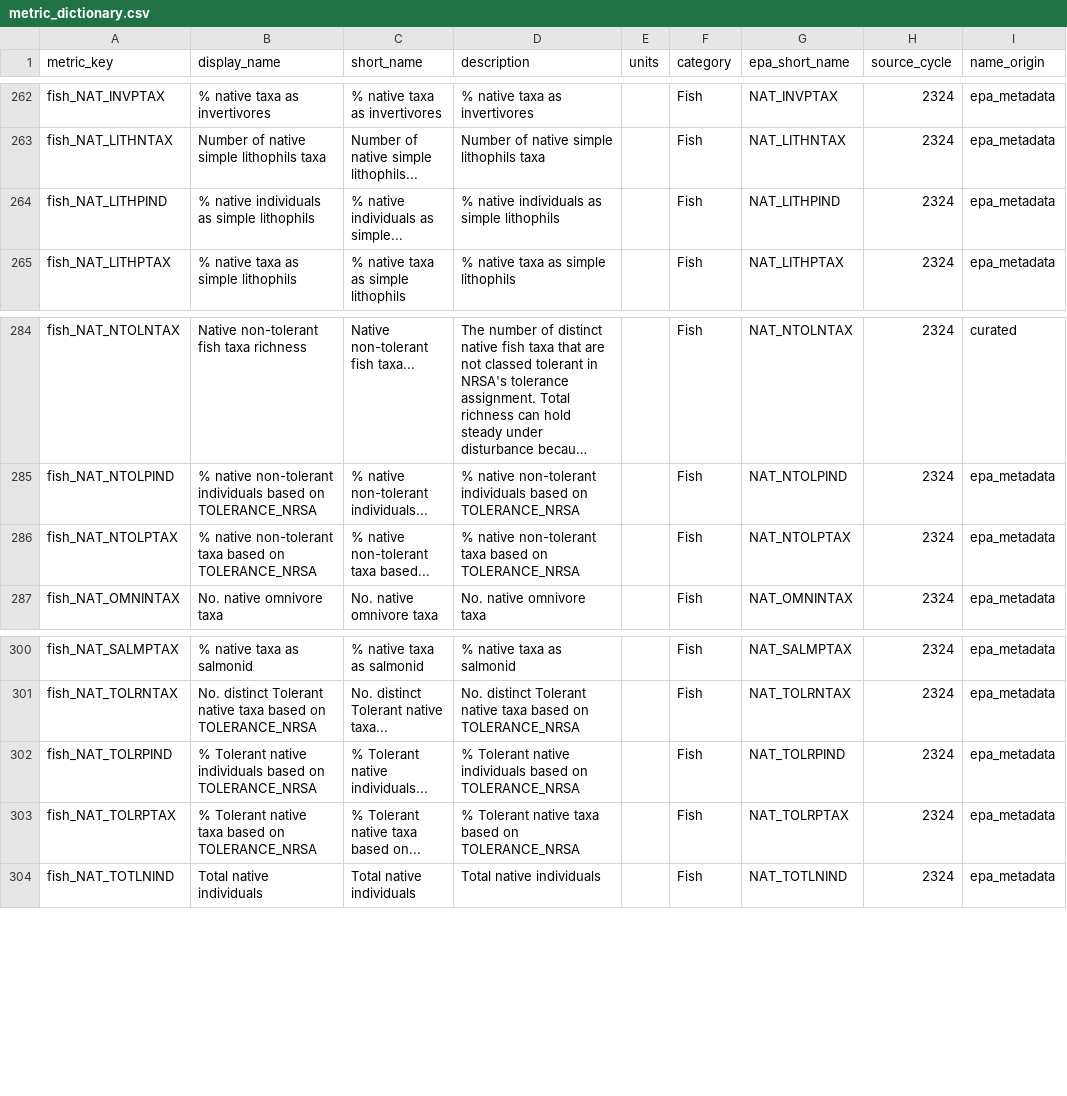
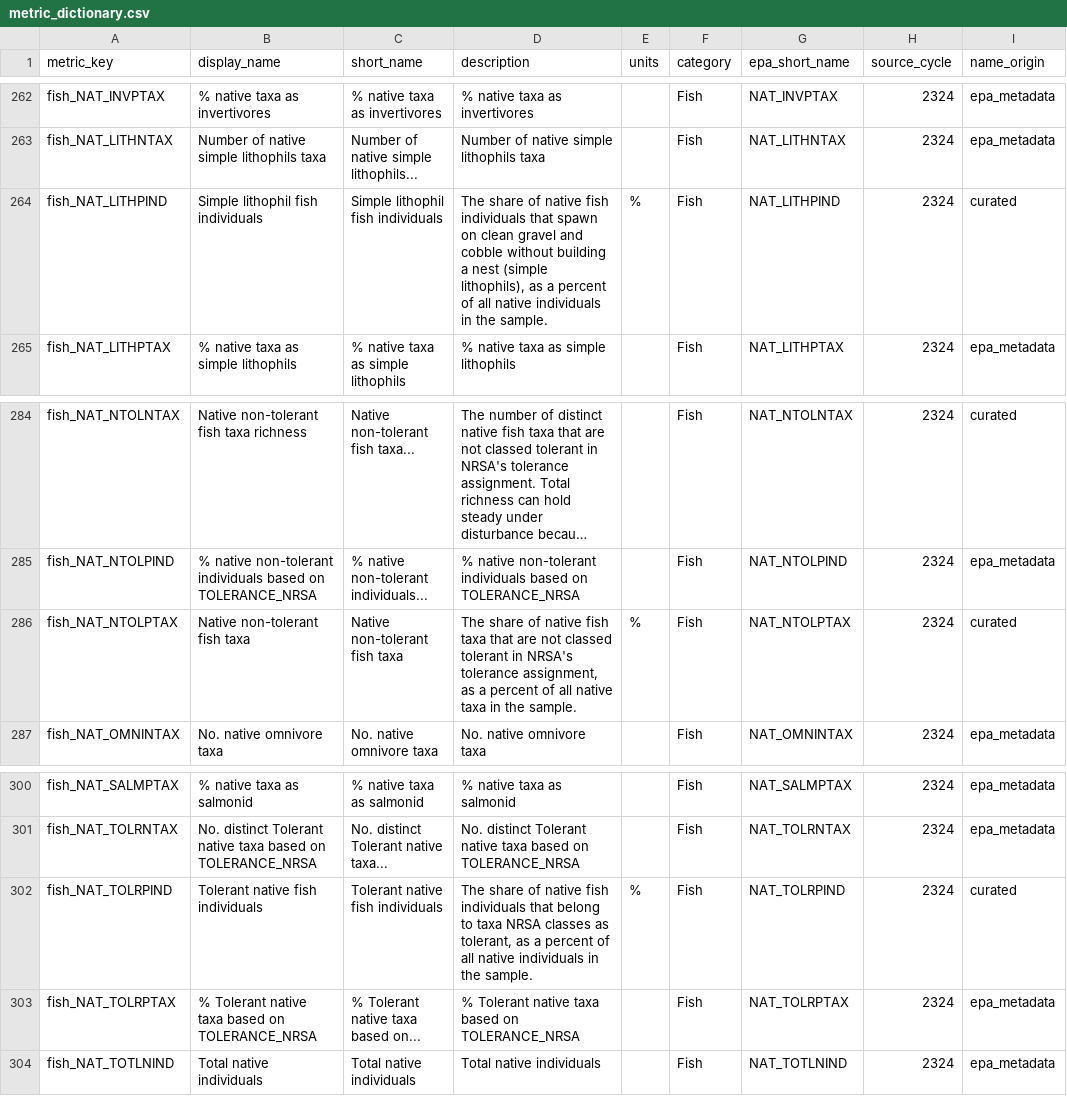
Before and after one commit to USACE-WRISES/staf, a CSV file: apps/stream-curves/data/nrsa/metric_dictionary.csv, drawn as a sheet; only a part is shown, gaps mark what is left out; long unchanged cells end in …; the diff names each change by its address in the sheet, - before the commit and + after, or states it on an @@ line.

```diff
--- a/apps/stream-curves/data/nrsa/metric_dictionary.csv
+++ b/apps/stream-curves/data/nrsa/metric_dictionary.csv
-B264 (display_name): % native individuals as simple lithophils
+B264 (display_name): Simple lithophil fish individuals
-C264 (short_name): % native individuals as simple...
+C264 (short_name): Simple lithophil fish individuals
-D264 (description): % native individuals as simple lithophils
+D264 (description): The share of native fish individuals that spawn on clean gravel and cobble without building a nest (simple lithophils), as a percent of all native individuals in the sample.
-E264 (units): (empty)
+E264 (units): %
-I264 (name_origin): epa_metadata
+I264 (name_origin): curated
-B286 (display_name): % native non-tolerant taxa based on TOLERANCE_NRSA
+B286 (display_name): Native non-tolerant fish taxa
-C286 (short_name): % native non-tolerant taxa based...
+C286 (short_name): Native non-tolerant fish taxa
-D286 (description): % native non-tolerant taxa based on TOLERANCE_NRSA
+D286 (description): The share of native fish taxa that are not classed tolerant in NRSA's tolerance assignment, as a percent of all native taxa in the sample.
-E286 (units): (empty)
+E286 (units): %
-I286 (name_origin): epa_metadata
+I286 (name_origin): curated
-B302 (display_name): % Tolerant native individuals based on TOLERANCE_NRSA
+B302 (display_name): Tolerant native fish individuals
-C302 (short_name): % Tolerant native individuals...
+C302 (short_name): Tolerant native fish individuals
-D302 (description): % Tolerant native individuals based on TOLERANCE_NRSA
+D302 (description): The share of native fish individuals that belong to taxa NRSA classes as tolerant, as a percent of all native individuals in the sample.
-E302 (units): (empty)
+E302 (units): %
-I302 (name_origin): epa_metadata
+I302 (name_origin): curated
```
Also changed, not shown: apps/stream-curves/data/nrsa/metric_crosswalk.csv, apps/stream-curves/data/nrsa/value_origins.csv, 52 other files.
